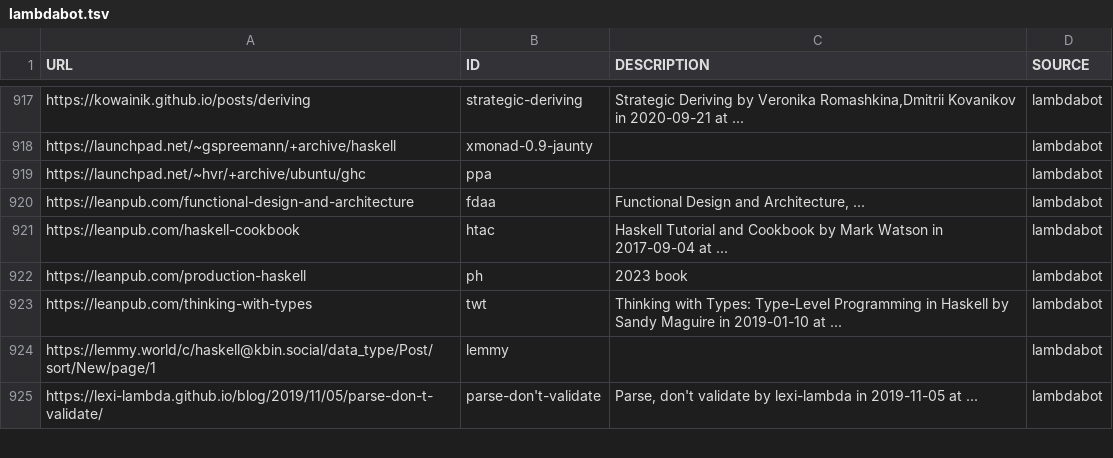
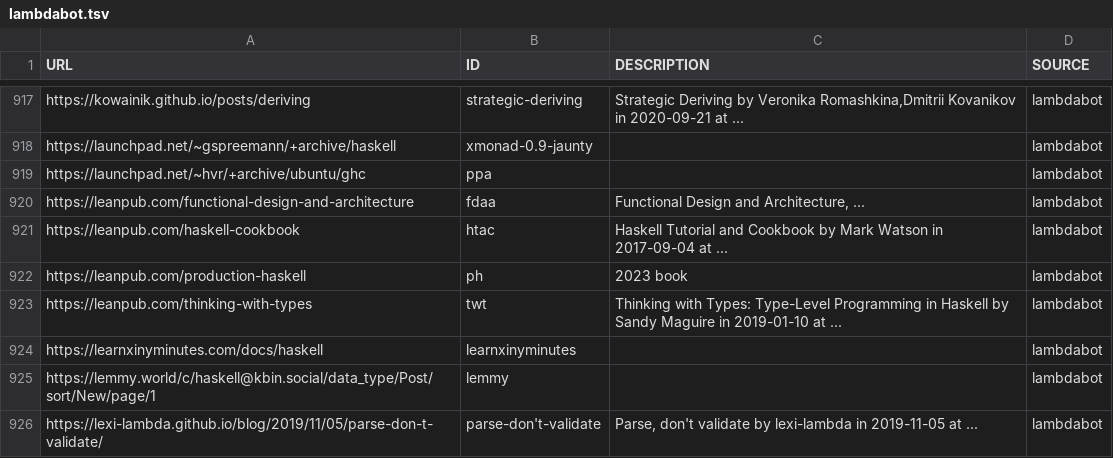
Before and after one commit to simonmichael/haskell-links-data, a TSV file: lambdabot.tsv, drawn as a sheet; only a part is shown, gaps mark what is left out; the diff names each change by its address in the sheet, - before the commit and + after, or states it on an @@ line.

Commit message:
update lambdabot

```diff
--- a/lambdabot.tsv
+++ b/lambdabot.tsv
+row 924: https://learnxinyminutes.com/docs/haskell | learnxinyminutes |  | lambdabot
```
